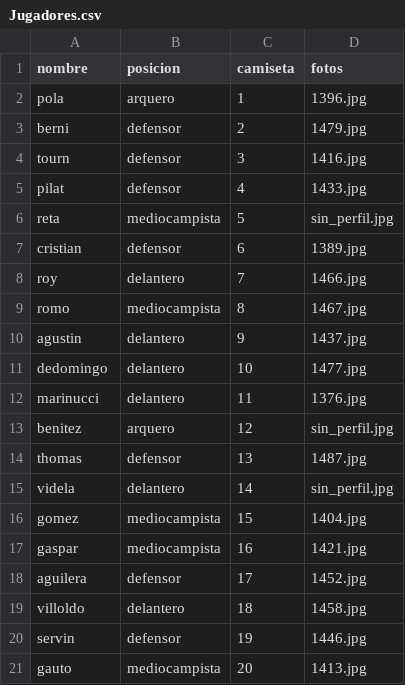
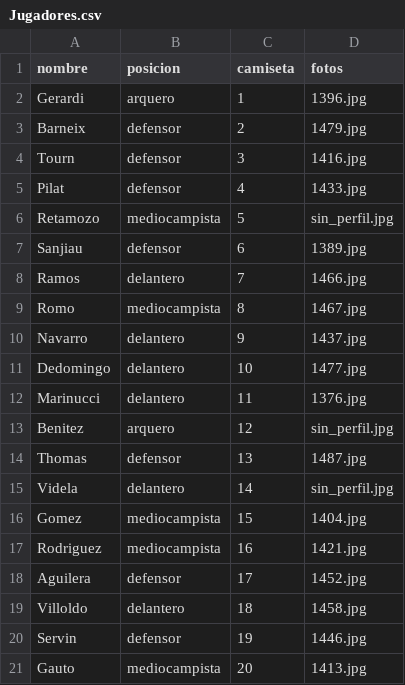
Before and after one commit to oyhenart/Estrella-Berisso-Analytics, a CSV file: code/data/Jugadores.csv, drawn as a sheet.

Commit message:
mejora apellidos

```diff
--- a/code/data/Jugadores.csv
+++ b/code/data/Jugadores.csv
@@ -1,21 +1,21 @@
 nombre,posicion,camiseta,fotos
-pola,arquero,1,1396.jpg
-berni,defensor,2,1479.jpg
-tourn,defensor,3,1416.jpg
-pilat,defensor,4,1433.jpg
-reta,mediocampista,5,sin_perfil.jpg
-cristian,defensor,6,1389.jpg
-roy,delantero,7,1466.jpg
-romo,mediocampista,8,1467.jpg
-agustin,delantero,9,1437.jpg
-dedomingo,delantero,10,1477.jpg
-marinucci,delantero,11,1376.jpg
-benitez,arquero,12,sin_perfil.jpg
-thomas,defensor,13,1487.jpg
-videla,delantero,14,sin_perfil.jpg
-gomez,mediocampista,15,1404.jpg
-gaspar,mediocampista,16,1421.jpg
-aguilera,defensor,17,1452.jpg
-villoldo,delantero,18,1458.jpg
-servin,defensor,19,1446.jpg
-gauto,mediocampista,20,1413.jpg
+Gerardi,arquero,1,1396.jpg
+Barneix,defensor,2,1479.jpg
+Tourn,defensor,3,1416.jpg
+Pilat,defensor,4,1433.jpg
+Retamozo,mediocampista,5,sin_perfil.jpg
+Sanjiau,defensor,6,1389.jpg
+Ramos,delantero,7,1466.jpg
+Romo,mediocampista,8,1467.jpg
+Navarro,delantero,9,1437.jpg
+Dedomingo,delantero,10,1477.jpg
+Marinucci,delantero,11,1376.jpg
+Benitez,arquero,12,sin_perfil.jpg
+Thomas,defensor,13,1487.jpg
+Videla,delantero,14,sin_perfil.jpg
+Gomez,mediocampista,15,1404.jpg
+Rodriguez,mediocampista,16,1421.jpg
+Aguilera,defensor,17,1452.jpg
+Villoldo,delantero,18,1458.jpg
+Servin,defensor,19,1446.jpg
+Gauto,mediocampista,20,1413.jpg
```
